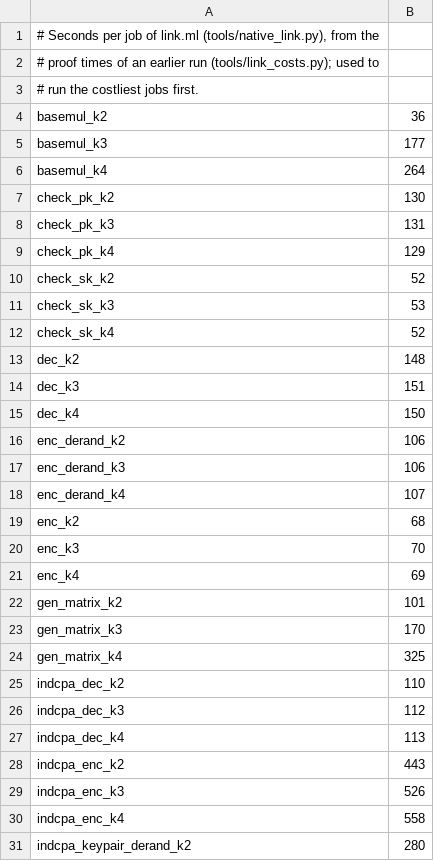
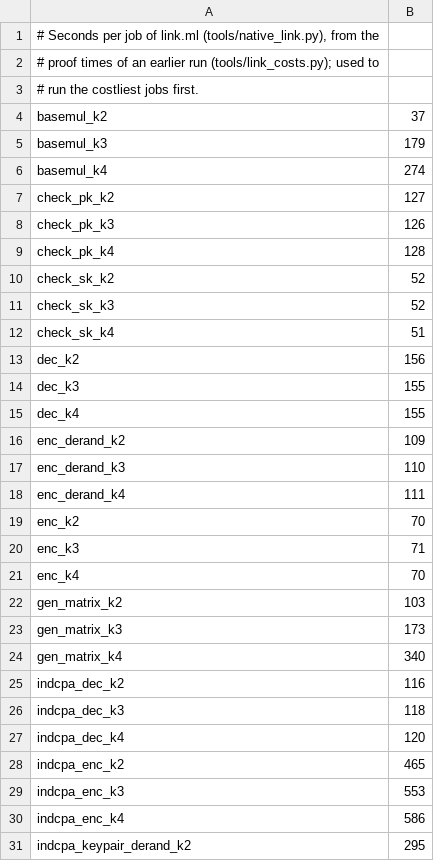
Before and after one commit to awslabs/s2n-bignum, a TSV file: arm/proofs/mlkem_native/gcc12_O3/link_costs.tsv, drawn as a sheet; only a part is shown; the diff covers the shown part only.

```diff
--- a/arm/proofs/mlkem_native/gcc12_O3/link_costs.tsv
+++ b/arm/proofs/mlkem_native/gcc12_O3/link_costs.tsv
@@ -3,29 +3,29 @@
 # run the costliest jobs first.
-basemul_k2	36
-basemul_k3	177
-basemul_k4	264
-check_pk_k2	130
-check_pk_k3	131
-check_pk_k4	129
+basemul_k2	37
+basemul_k3	179
+basemul_k4	274
+check_pk_k2	127
+check_pk_k3	126
+check_pk_k4	128
 check_sk_k2	52
-check_sk_k3	53
-check_sk_k4	52
-dec_k2	148
-dec_k3	151
-dec_k4	150
-enc_derand_k2	106
-enc_derand_k3	106
-enc_derand_k4	107
-enc_k2	68
-enc_k3	70
-enc_k4	69
-gen_matrix_k2	101
-gen_matrix_k3	170
-gen_matrix_k4	325
-indcpa_dec_k2	110
-indcpa_dec_k3	112
-indcpa_dec_k4	113
-indcpa_enc_k2	443
-indcpa_enc_k3	526
-indcpa_enc_k4	558
-indcpa_keypair_derand_k2	280
+check_sk_k3	52
+check_sk_k4	51
+dec_k2	156
+dec_k3	155
+dec_k4	155
+enc_derand_k2	109
+enc_derand_k3	110
+enc_derand_k4	111
+enc_k2	70
+enc_k3	71
+enc_k4	70
+gen_matrix_k2	103
+gen_matrix_k3	173
+gen_matrix_k4	340
+indcpa_dec_k2	116
+indcpa_dec_k3	118
+indcpa_dec_k4	120
+indcpa_enc_k2	465
+indcpa_enc_k3	553
+indcpa_enc_k4	586
+indcpa_keypair_derand_k2	295
```
Also changed, not shown: 36 edited cells elsewhere in this file, 9 other files.
